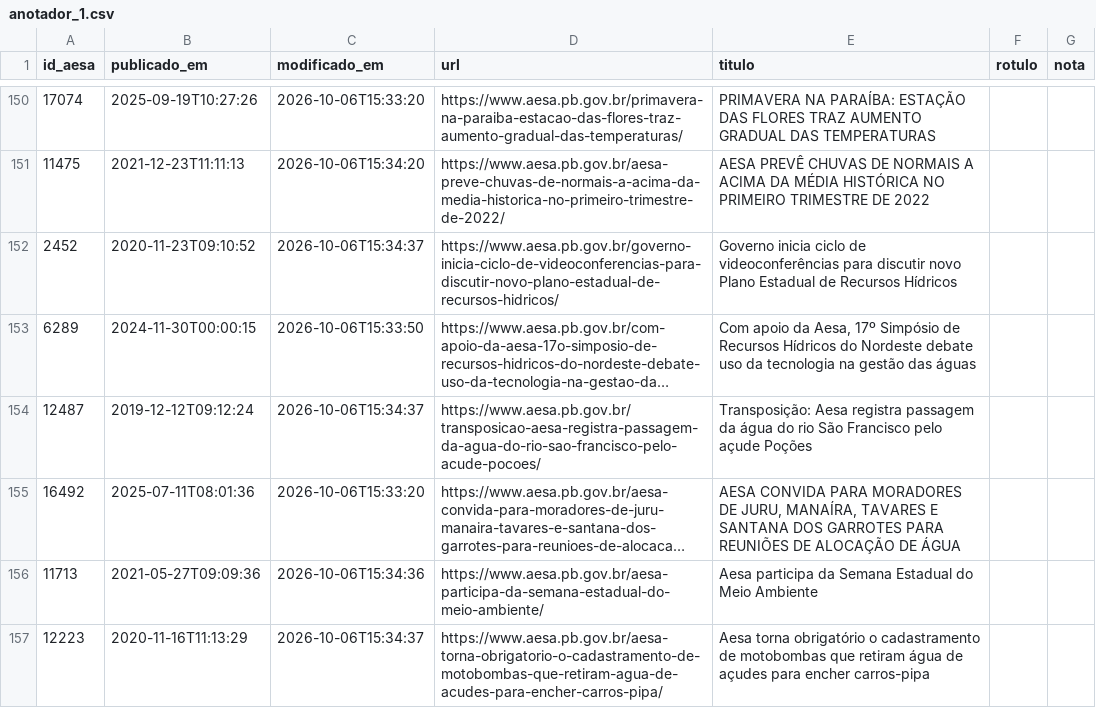
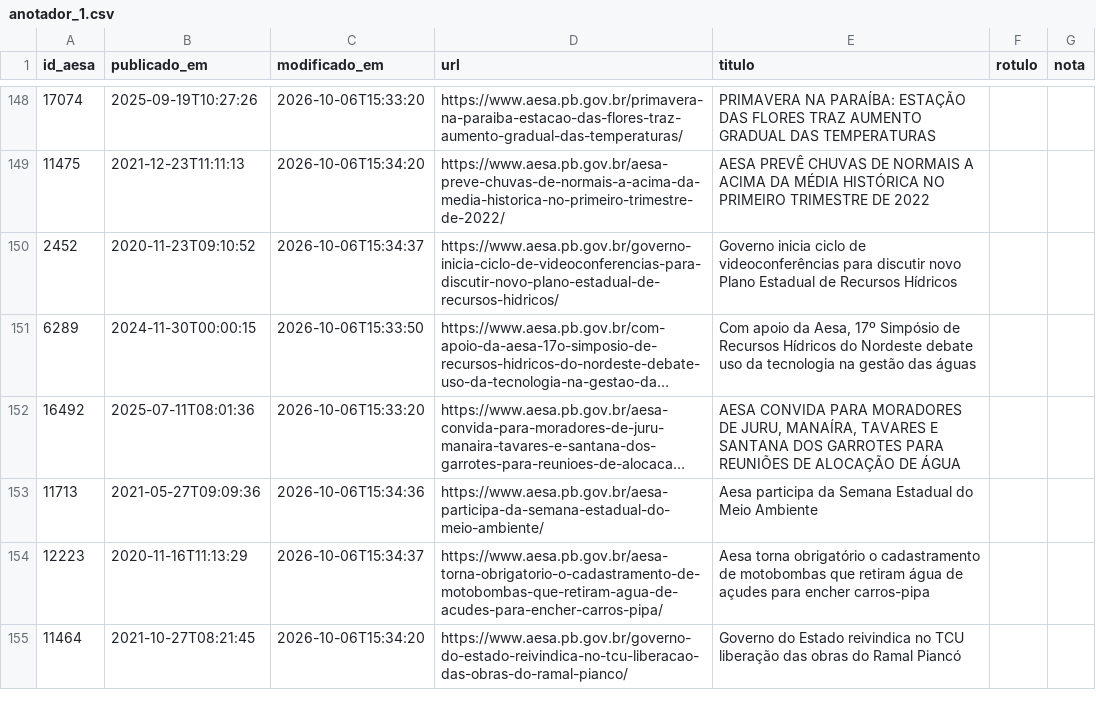
Before and after one commit to PKrutaa/se-temp, a CSV file: data/noticias/anotador_1.csv, drawn as a sheet; only a part is shown, gaps mark what is left out; the shorter side is filled out with more unchanged rows; long unchanged cells end in …; removed rows and columns are numbered as before the commit, all else as after; the diff covers the shown part only; the diff names each change by its address in the sheet, - before the commit and + after, or states it on an @@ line.

Commit message:
Prepare matched human annotation sheets

```diff
--- a/data/noticias/anotador_1.csv
+++ b/data/noticias/anotador_1.csv
-row 154: 12487 | 2019-12-12T09:12:24 | 2026-10-06T15:34:37 | https://www.aesa.pb.gov.br/transposicao-aesa-registra-passagem-da-agua-do-rio-sao-francisco-pelo-acude-pocoes/ | Transposição: Aesa registra passagem da água do rio São Francisco pelo açude Poções
```
Also changed, not shown: 5 added rows and 4 removed rows elsewhere in this file, data/noticias/anotador_2.csv, 4 other files.
